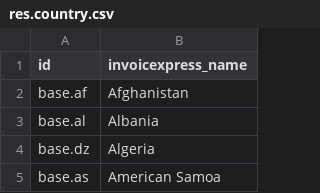
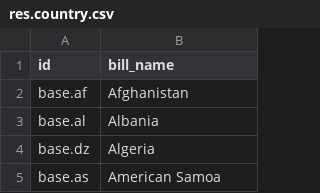
Before and after one commit to pedroposeiro/l10n-portugal, a CSV file: l10n_pt_account_bill/data/res.country.csv, drawn as a sheet; only a part is shown.

```diff
--- a/l10n_pt_account_bill/data/res.country.csv
+++ b/l10n_pt_account_bill/data/res.country.csv
@@ -1,2 +1,2 @@
-id,invoicexpress_name
+id,bill_name
 base.af,Afghanistan
```
Also changed, not shown: 49 other files.
